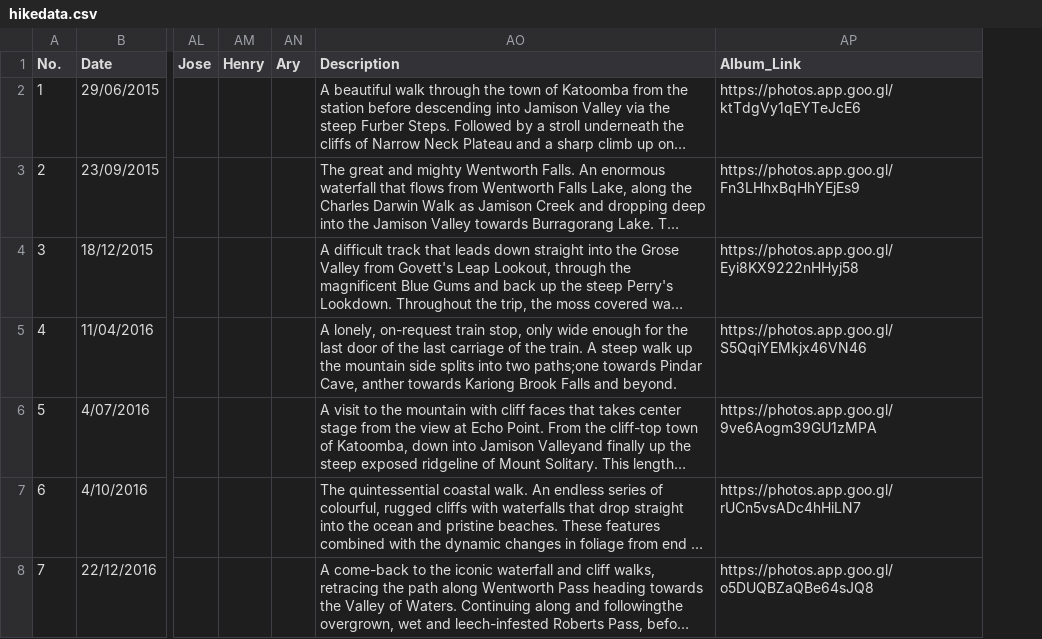
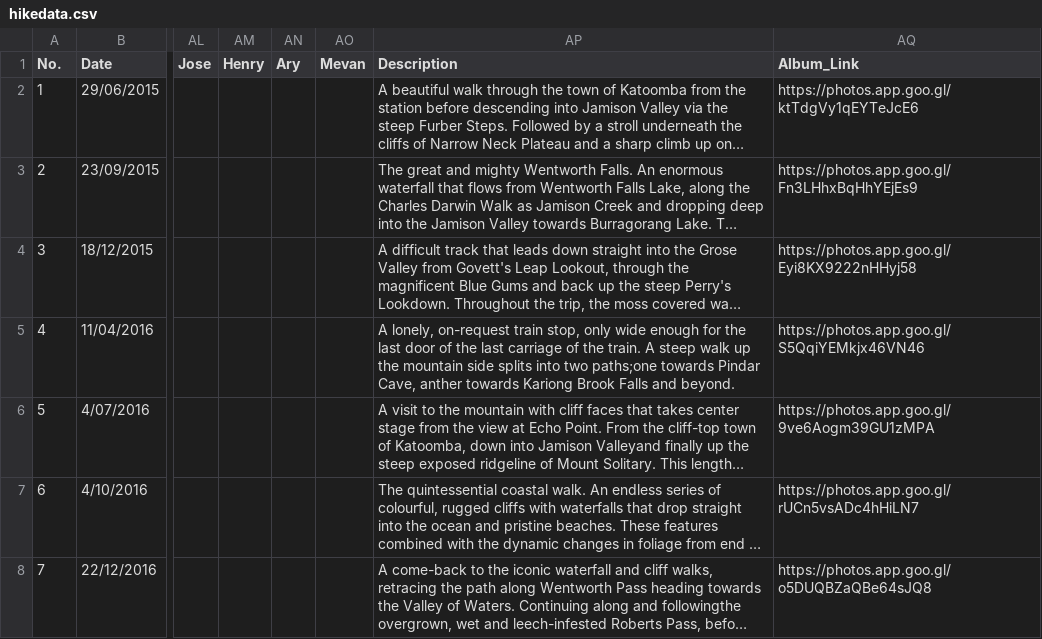
Before and after one commit to kyubincho/kyubincho.github.io, a CSV file: hikedata.csv, drawn as a sheet; only a part is shown, gaps mark what is left out; long unchanged cells end in …; the diff covers the shown part only; the diff names each change by its address in the sheet, - before the commit and + after, or states it on an @@ line.

```diff
--- a/hikedata.csv
+++ b/hikedata.csv
+column AO (Mevan), empty
```
Also changed, not shown: 2 added rows and 17 edited cells elsewhere in this file, 10 other files.
